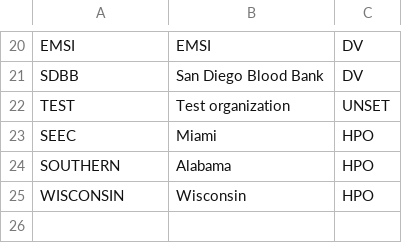
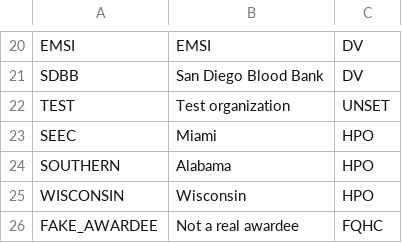
Before and after one commit to all-of-us/raw-data-repository, a CSV file: rest-api/data/awardees.csv, drawn as a sheet; only a part is shown, gaps mark what is left out.

```diff
--- a/rest-api/data/awardees.csv
+++ b/rest-api/data/awardees.csv
@@ -25 +25,2 @@ SOUTHERN,Alabama,HPO
 WISCONSIN,Wisconsin,HPO
+FAKE_AWARDEE,Not a real awardee,FQHC
```
Also changed, not shown: rest-api/data/sites.csv, 3 other files.
